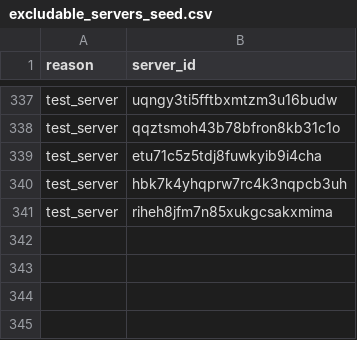
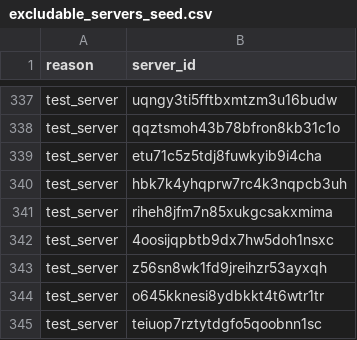
Before and after one commit to mattermost/mattermost-data-warehouse, a CSV file: transform/snowflake-dbt/data/excludable_servers_seed.csv, drawn as a sheet; only a part is shown, gaps mark what is left out.

Commit message:
Adding 4 servers to exclusions from Don's analysis

```diff
--- a/transform/snowflake-dbt/data/excludable_servers_seed.csv
+++ b/transform/snowflake-dbt/data/excludable_servers_seed.csv
@@ -341 +341,5 @@ test_server,hbk7k4yhqprw7rc4k3nqpcb3uh
 test_server,riheh8jfm7n85xukgcsakxmima
+test_server,4oosijqpbtb9dx7hw5doh1nsxc
+test_server,z56sn8wk1fd9jreihzr53ayxqh
+test_server,o645kknesi8ydbkkt4t6wtr1tr
+test_server,teiuop7rztytdgfo5qoobnn1sc
```
